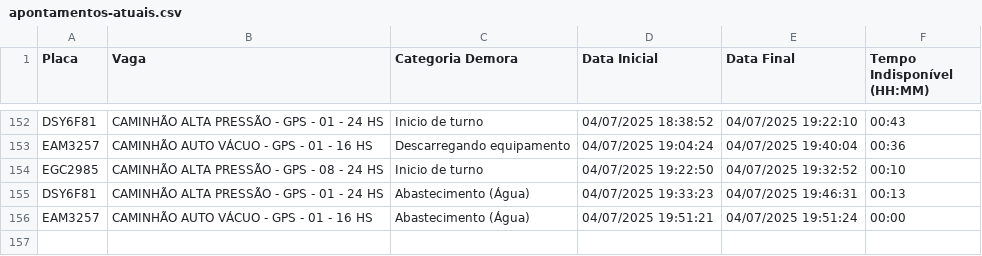
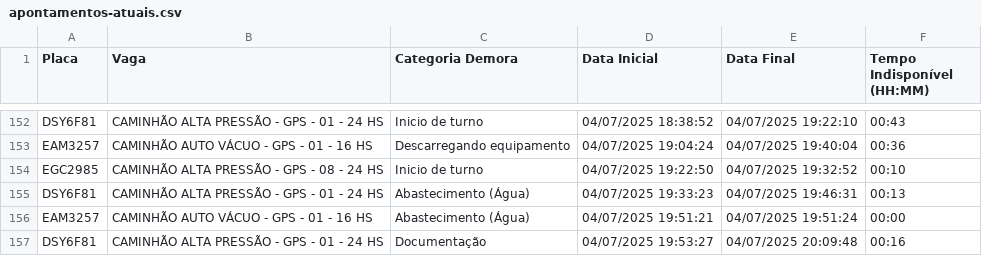
Before and after one commit to GrupoGps-Mecanizada/Apontamento-Dos-Tablets, a CSV file: data/apontamentos-atuais.csv, drawn as a sheet; only a part is shown, gaps mark what is left out; the diff names each change by its address in the sheet, - before the commit and + after, or states it on an @@ line.

Commit message:
🔄 Auto v3.3 - Refresh: 95 | Data: 97 - 04/07/2025, 20:11:58

```diff
--- a/data/apontamentos-atuais.csv
+++ b/data/apontamentos-atuais.csv
+row 157: DSY6F81 | CAMINHÃO ALTA PRESSÃO - GPS - 01 - 24 HS | Documentação | 04/07/2025 19:53:27 | 04/07/2025 20:09:48 | 00:16
```
